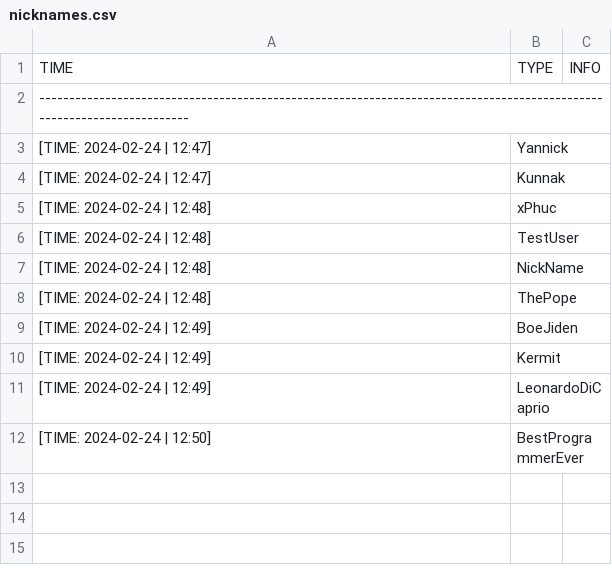
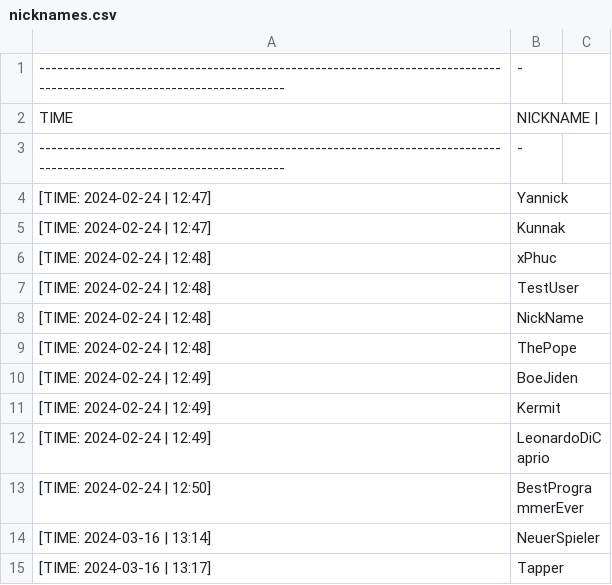
Before and after one commit to Kunnak/CSV-Project, a CSV file: nicknames.csv, drawn as a sheet.

Commit message:
Update nicknames.csv

```diff
--- a/nicknames.csv
+++ b/nicknames.csv
@@ -1,3 +1,4 @@
-    TIME    ,     TYPE     ,     INFO
------------------------------------------------------------------------------------------------------------------------
+----------------------------------------------------------------------------------------------------------------------,-
+    TIME    ,     NICKNAME                                                                                            |
+----------------------------------------------------------------------------------------------------------------------,-
 [TIME: 2024-02-24 | 12:47],Yannick
@@ -12 +13,3 @@
 [TIME: 2024-02-24 | 12:50],BestProgrammerEver
+[TIME: 2024-03-16 | 13:14],NeuerSpieler
+[TIME: 2024-03-16 | 13:17],Tapper
```
